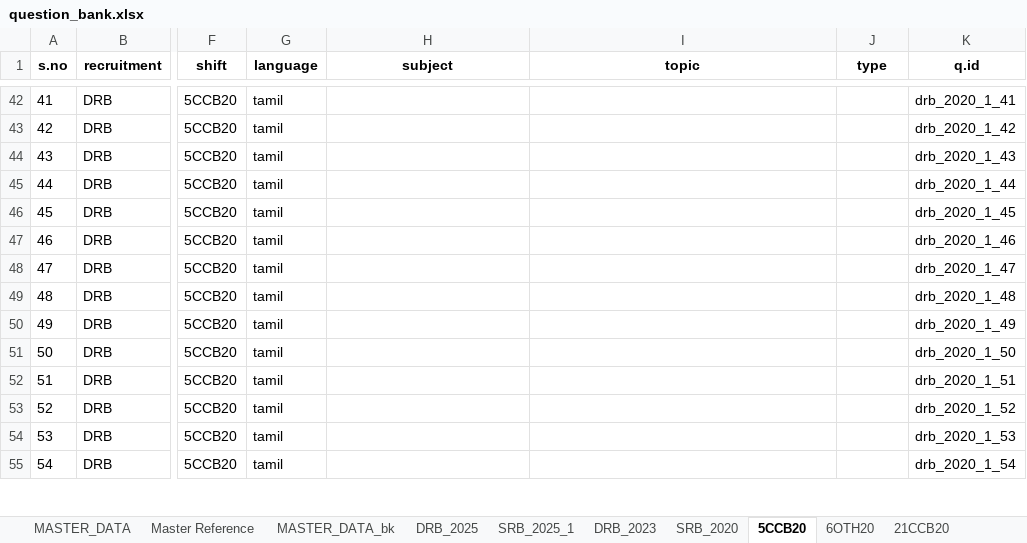
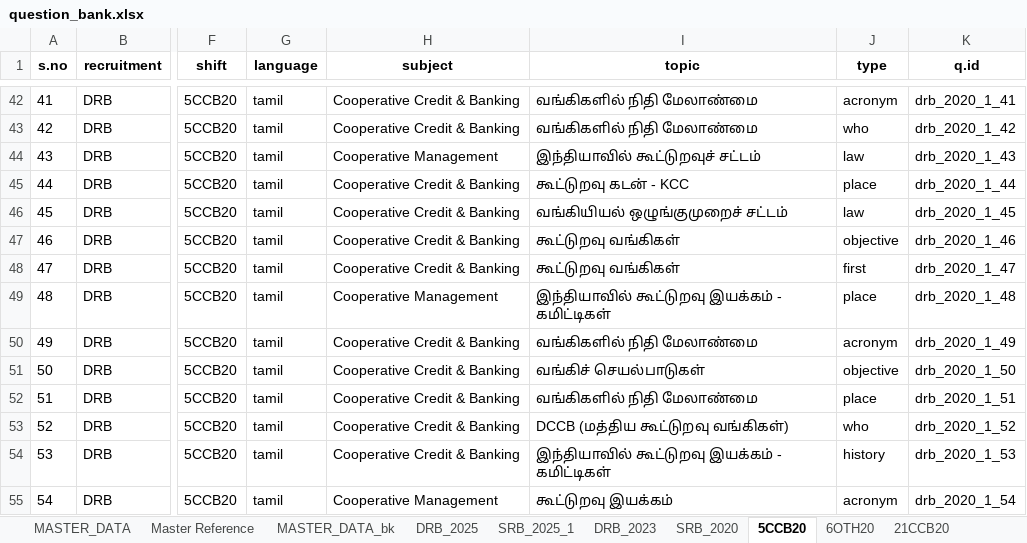
Before and after one commit to bgowthaman/drb, an Excel workbook: data/question_bank.xlsx, sheet 5CCB20, drawn as a sheet; only a part is shown, gaps mark what is left out; values as stored, in another font and other column widths than the file's, no borders; charts and pictures not drawn; the diff covers the shown part only; the diff names each change by its address in the sheet, - before the commit and + after, or states it on an @@ line.

```diff
--- a/data/question_bank.xlsx (sheet 5CCB20)
+++ b/data/question_bank.xlsx (sheet 5CCB20)
-H42:H43 (subject): (empty)
+H42:H43 (subject): Cooperative Credit & Banking
-I42:I43 (topic): (empty)
+I42:I43 (topic): வங்கிகளில் நிதி மேலாண்மை
-J42 (type): (empty)
+J42 (type): acronym
-J43 (type): (empty)
+J43 (type): who
-H44 (subject): (empty)
+H44 (subject): Cooperative Management
-I44 (topic): (empty)
+I44 (topic): இந்தியாவில் கூட்டுறவுச் சட்டம்
-J44 (type): (empty)
+J44 (type): law
-H45:H48 (subject): (empty)
+H45:H48 (subject): Cooperative Credit & Banking
-I45 (topic): (empty)
+I45 (topic): கூட்டுறவு கடன் - KCC
-J45 (type): (empty)
+J45 (type): place
-I46 (topic): (empty)
+I46 (topic): வங்கியியல் ஒழுங்குமுறைச் சட்டம்
-J46 (type): (empty)
+J46 (type): law
-I47:I48 (topic): (empty)
+I47:I48 (topic): கூட்டுறவு வங்கிகள்
-J47 (type): (empty)
+J47 (type): objective
-J48 (type): (empty)
+J48 (type): first
-H49 (subject): (empty)
+H49 (subject): Cooperative Management
-I49 (topic): (empty)
+I49 (topic): இந்தியாவில் கூட்டுறவு இயக்கம் - கமிட்டிகள்
-J49 (type): (empty)
+J49 (type): place
-H50:H54 (subject): (empty)
+H50:H54 (subject): Cooperative Credit & Banking
-I50 (topic): (empty)
+I50 (topic): வங்கிகளில் நிதி மேலாண்மை
-J50 (type): (empty)
+J50 (type): acronym
-I51 (topic): (empty)
+I51 (topic): வங்கிச் செயல்பாடுகள்
-J51 (type): (empty)
+J51 (type): objective
-I52 (topic): (empty)
+I52 (topic): வங்கிகளில் நிதி மேலாண்மை
-J52 (type): (empty)
+J52 (type): place
-I53 (topic): (empty)
+I53 (topic): DCCB (மத்திய கூட்டுறவு வங்கிகள்)
-J53 (type): (empty)
+J53 (type): who
-I54 (topic): (empty)
+I54 (topic): இந்தியாவில் கூட்டுறவு இயக்கம் - கமிட்டிகள்
-J54 (type): (empty)
+J54 (type): history
-H55 (subject): (empty)
+H55 (subject): Cooperative Management
-I55 (topic): (empty)
+I55 (topic): கூட்டுறவு இயக்கம்
-J55 (type): (empty)
+J55 (type): acronym
```
Also changed, not shown: 558 edited cells elsewhere in this sheet, sheet MASTER_DATA, sheet Master Reference.
